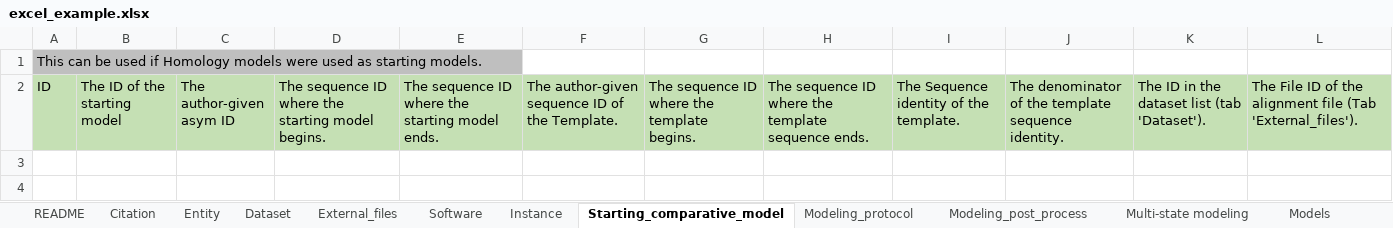
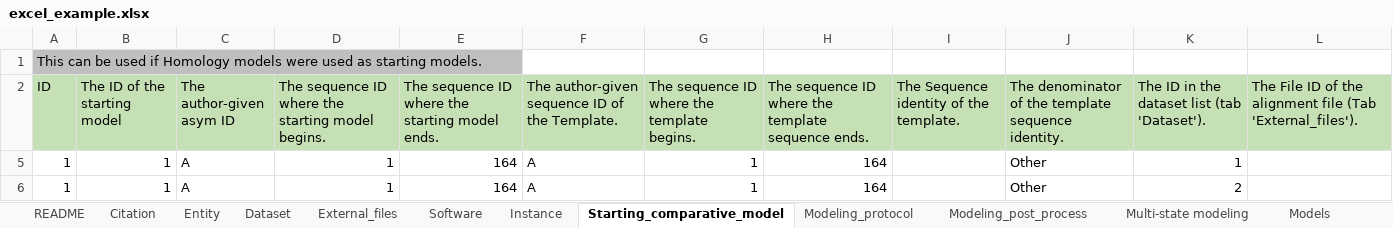
Before and after one commit to CAHanke/flr2mmcif, an Excel workbook: example/excel_example.xlsx, sheet Starting_comparative_model, drawn as a sheet; values as stored, in another font and other column widths than the file's, no borders; the diff names each change by its address in the sheet, - before the commit and + after, or states it on an @@ line.

```diff
--- a/example/excel_example.xlsx (sheet Starting_comparative_model)
+++ b/example/excel_example.xlsx (sheet Starting_comparative_model)
+row 5: 1 | 1 | A | 1 | 164 | A | 1 | 164 |  | Other | 1
+row 6: 1 | 1 | A | 1 | 164 | A | 1 | 164 |  | Other | 2
```
Also changed, not shown: sheet FLR, sheet FLR_FPS_global_parameters, sheet Dataset, sheet Multi-state modeling, sheet README, other sheet tabs, hidden cells, excel_template.xlsx, 1 other file.
